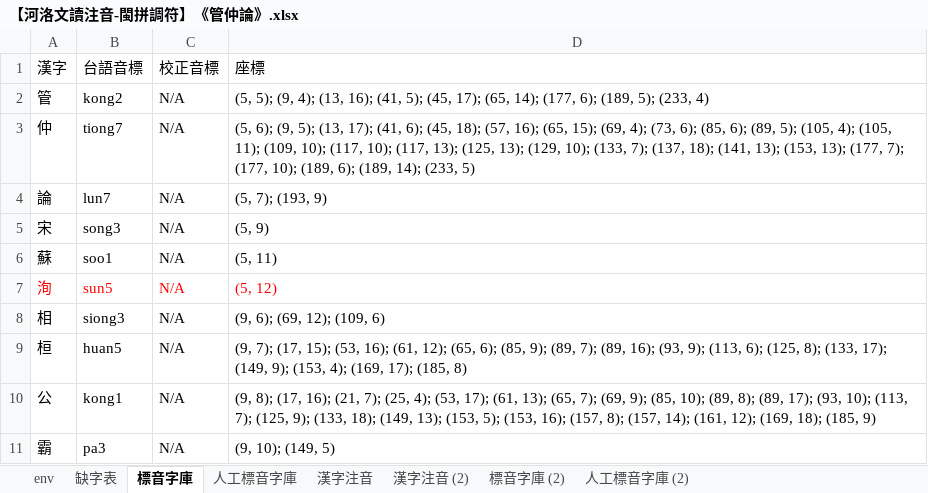
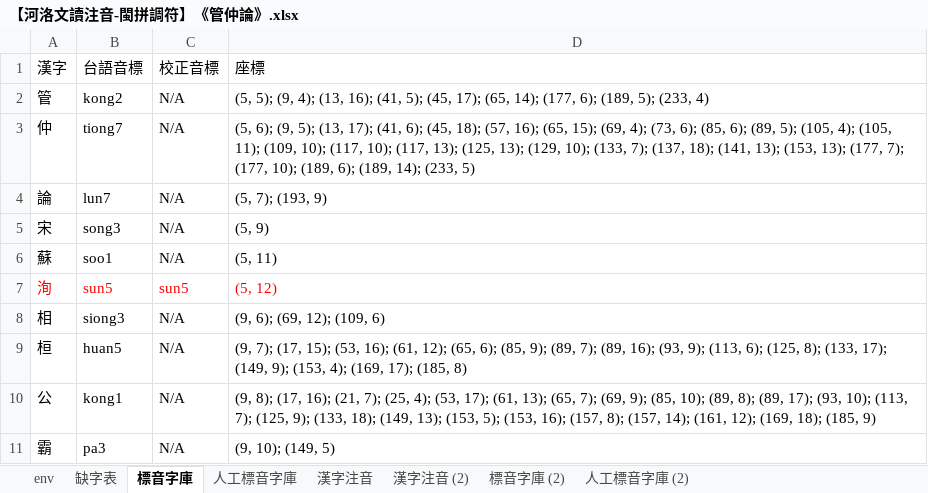
Before and after one commit to AlanJui/Piau-Im, an Excel workbook: output7/【河洛文讀注音-閩拼調符】《管仲論》.xlsx, sheet 標音字庫, drawn as a sheet; only a part is shown; values as stored, in another font and other column widths than the file's, no borders; the diff names each change by its address in the sheet, - before the commit and + after, or states it on an @@ line.

```diff
--- a/output7/【河洛文讀注音-閩拼調符】《管仲論》.xlsx (sheet 標音字庫)
+++ b/output7/【河洛文讀注音-閩拼調符】《管仲論》.xlsx (sheet 標音字庫)
-C7 (校正音標): N/A
+C7 (校正音標): sun5
```
Also changed, not shown: sheet 漢字注音, sheet 人工標音字庫, 3 other files.
